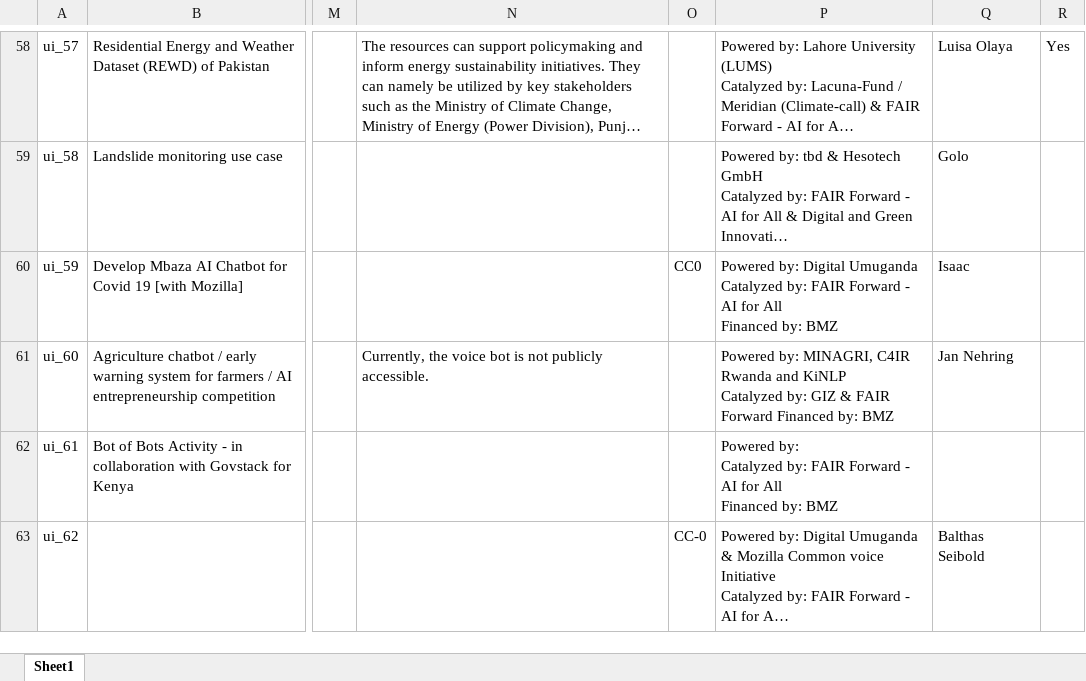
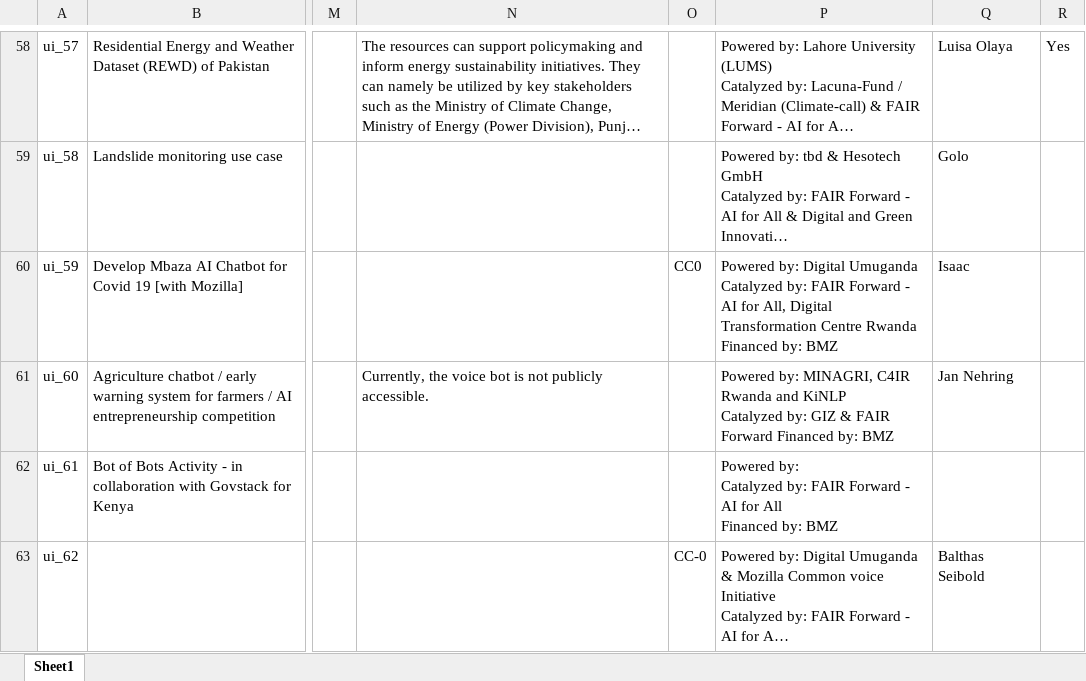
Before and after one commit to Fair-Forward/datasets, an Excel workbook: docs/data_catalog.xlsx, sheet Sheet1, drawn as a sheet; only a part is shown, gaps mark what is left out; long unchanged cells end in …; values as stored, in another font and other column widths than the file's, no borders; ↵ is a line break in a cell; the diff covers the shown part only; the diff names each change by its address in the sheet, - before the commit and + after, or states it on an @@ line.

```diff
--- a/docs/data_catalog.xlsx (sheet Sheet1)
+++ b/docs/data_catalog.xlsx (sheet Sheet1)
-P60: …AI for All ↵ Financed by:…
+P60: …AI for All, Digital Transformation Centre Rwanda ↵ Financed by:…
```
Also changed, not shown: 32 edited cells elsewhere in this sheet, 54 other files.
